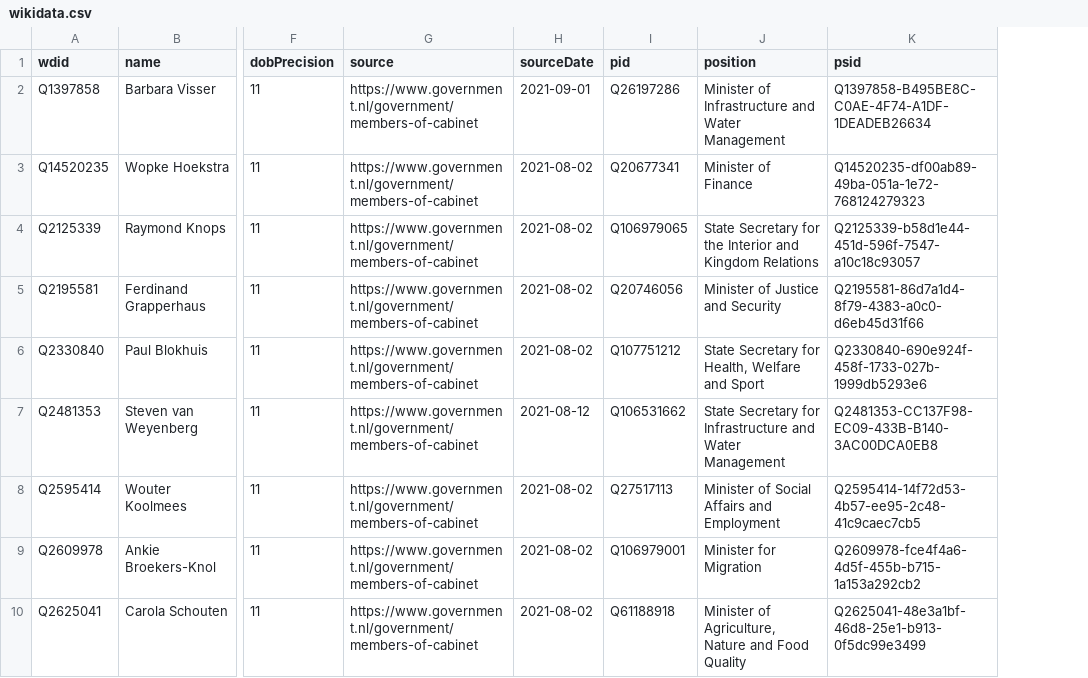
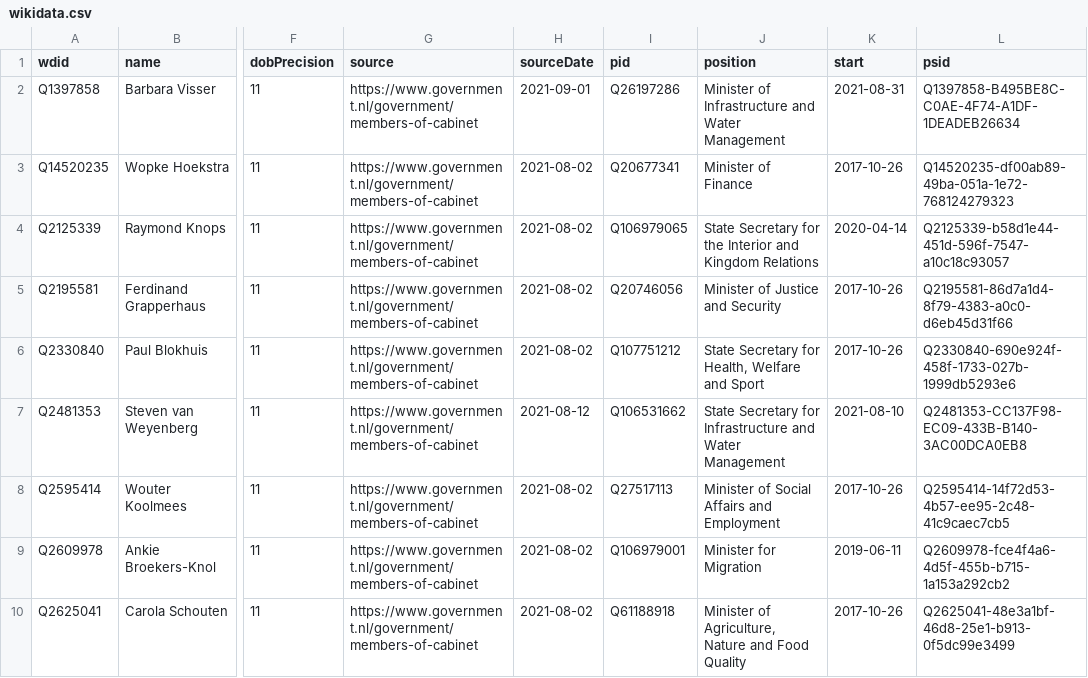
Before and after one commit to every-politician-scrapers/netherlands-cabinet, a CSV file: data/wikidata.csv, drawn as a sheet; only a part is shown, gaps mark what is left out; the diff names each change by its address in the sheet, - before the commit and + after, or states it on an @@ line.

Commit message:
Compare external sources to Wikidata

```diff
--- a/data/wikidata.csv
+++ b/data/wikidata.csv
+column K (start), rows 2-10: 2021-08-31 | 2017-10-26 | 2020-04-14 | 2017-10-26 | 2017-10-26 | 2021-08-10 | 2017-10-26 | 2019-06-11 | 2017-10-26
```
